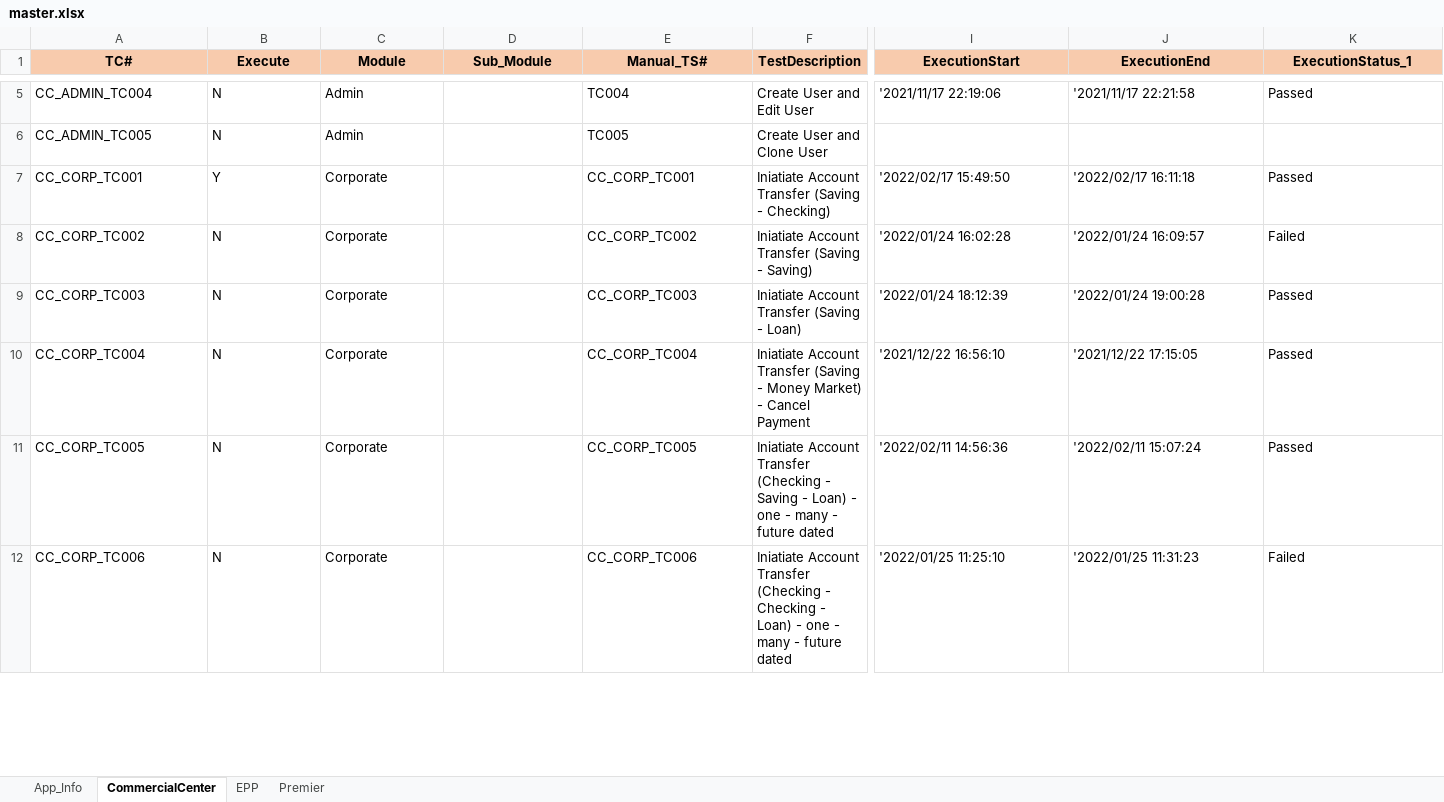
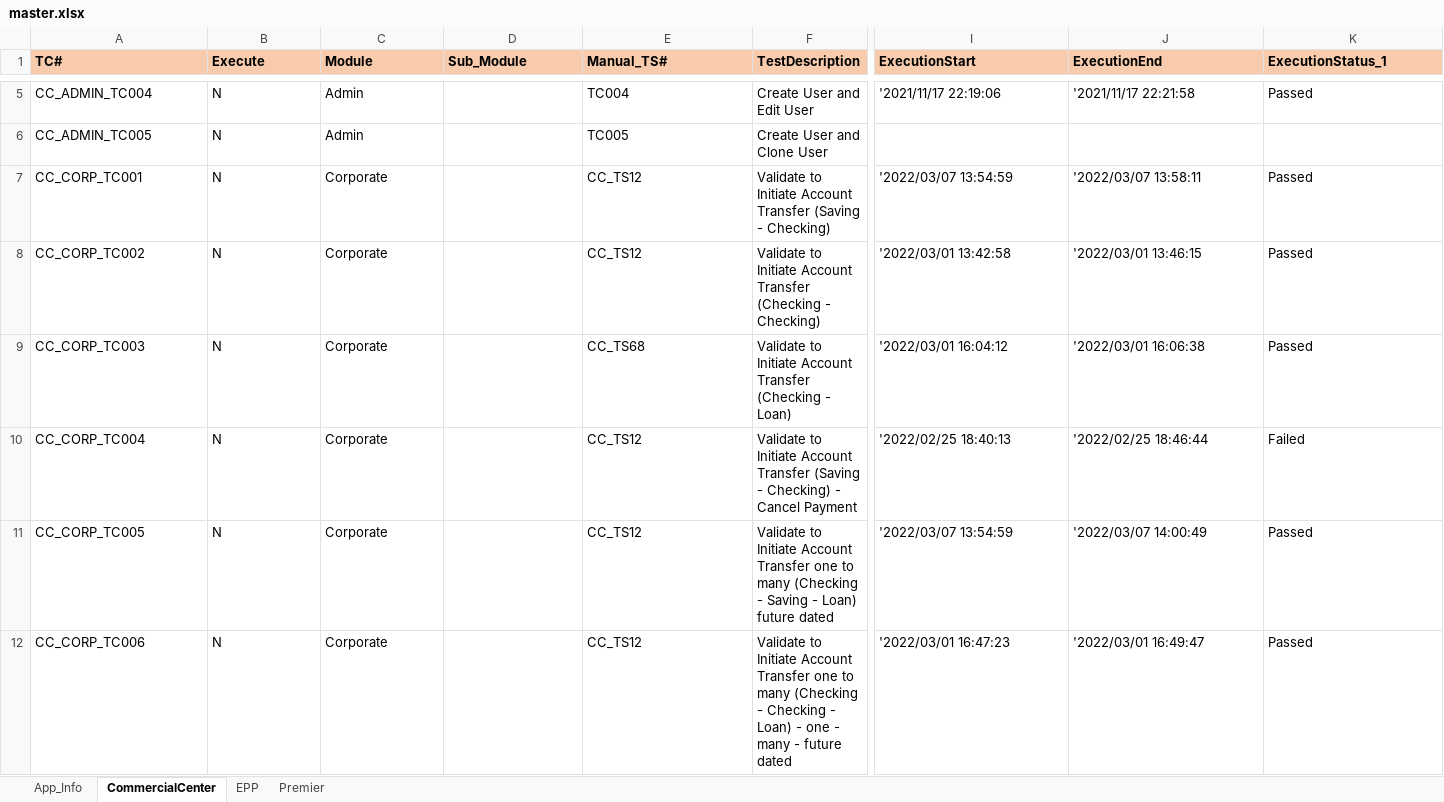
Before and after one commit to mokshamukh/Test_Automation, an Excel workbook: src/main/resources/testdesign/testcontroller/master.xlsx, sheet CommercialCenter, drawn as a sheet; only a part is shown, gaps mark what is left out; values as stored, in another font and other column widths than the file's, no borders; the diff covers the shown part only; the diff names each change by its address in the sheet, - before the commit and + after, or states it on an @@ line.

Commit message:
push Changes

```diff
--- a/src/main/resources/testdesign/testcontroller/master.xlsx (sheet CommercialCenter)
+++ b/src/main/resources/testdesign/testcontroller/master.xlsx (sheet CommercialCenter)
-A1:K1 alignment: center
+A1:K1 alignment: left
-B7 (Execute): Y
+B7 (Execute): N
-E7 (Manual_TS#): CC_CORP_TC001
+E7 (Manual_TS#): CC_TS12
-F7 (TestDescription): Iniatiate Account Transfer…
+F7 (TestDescription): Validate to Initiate Account Transfer…
-I7 (ExecutionStart): '2022/02/17 15:49:50
+I7 (ExecutionStart): '2022/03/07 13:54:59
-J7 (ExecutionEnd): '2022/02/17 16:11:18
+J7 (ExecutionEnd): '2022/03/07 13:58:11
-E8 (Manual_TS#): CC_CORP_TC002
+E8 (Manual_TS#): CC_TS12
-F8 (TestDescription): Iniatiate Account Transfer (Saving - Saving)
+F8 (TestDescription): Validate to Initiate Account Transfer (Checking - Checking)
-I8 (ExecutionStart): '2022/01/24 16:02:28
+I8 (ExecutionStart): '2022/03/01 13:42:58
-J8 (ExecutionEnd): '2022/01/24 16:09:57
+J8 (ExecutionEnd): '2022/03/01 13:46:15
-K8 (ExecutionStatus_1): Failed
+K8 (ExecutionStatus_1): Passed
-E9 (Manual_TS#): CC_CORP_TC003
+E9 (Manual_TS#): CC_TS68
-F9 (TestDescription): Iniatiate Account Transfer (Saving - Loan)
+F9 (TestDescription): Validate to Initiate Account Transfer (Checking - Loan)
-I9 (ExecutionStart): '2022/01/24 18:12:39
+I9 (ExecutionStart): '2022/03/01 16:04:12
-J9 (ExecutionEnd): '2022/01/24 19:00:28
+J9 (ExecutionEnd): '2022/03/01 16:06:38
-E10 (Manual_TS#): CC_CORP_TC004
+E10 (Manual_TS#): CC_TS12
-F10 (TestDescription): Iniatiate Account Transfer (Saving - Money Market) - Cancel…
+F10 (TestDescription): Validate to Initiate Account Transfer (Saving - Checking) - Cancel…
-I10 (ExecutionStart): '2021/12/22 16:56:10
+I10 (ExecutionStart): '2022/02/25 18:40:13
-J10 (ExecutionEnd): '2021/12/22 17:15:05
+J10 (ExecutionEnd): '2022/02/25 18:46:44
-K10 (ExecutionStatus_1): Passed
+K10 (ExecutionStatus_1): Failed
-E11 (Manual_TS#): CC_CORP_TC005
+E11 (Manual_TS#): CC_TS12
-F11 (TestDescription): Iniatiate Account Transfer (Checking - Saving - Loan) - one - many - future dated
+F11 (TestDescription): Validate to Initiate Account Transfer one to many (Checking - Saving - Loan) future dated
-I11 (ExecutionStart): '2022/02/11 14:56:36
+I11 (ExecutionStart): '2022/03/07 13:54:59
-J11 (ExecutionEnd): '2022/02/11 15:07:24
+J11 (ExecutionEnd): '2022/03/07 14:00:49
-E12 (Manual_TS#): CC_CORP_TC006
+E12 (Manual_TS#): CC_TS12
-F12 (TestDescription): Iniatiate Account Transfer (Checking -…
+F12 (TestDescription): Validate to Initiate Account Transfer one to many (Checking -…
-I12 (ExecutionStart): '2022/01/25 11:25:10
+I12 (ExecutionStart): '2022/03/01 16:47:23
-J12 (ExecutionEnd): '2022/01/25 11:31:23
+J12 (ExecutionEnd): '2022/03/01 16:49:47
-K12 (ExecutionStatus_1): Failed
+K12 (ExecutionStatus_1): Passed
```
Also changed, not shown: 142 edited cells and cell formats elsewhere in this sheet, sheet EPP.
